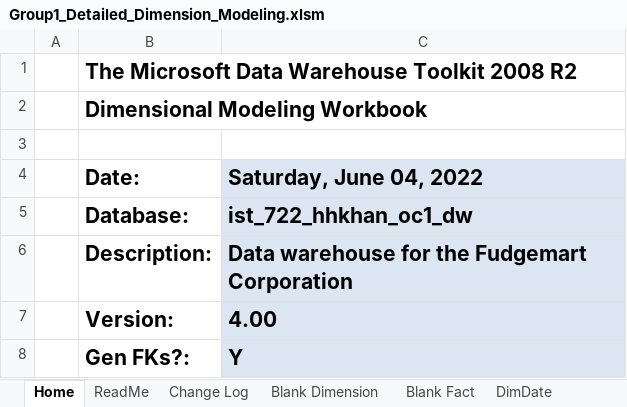
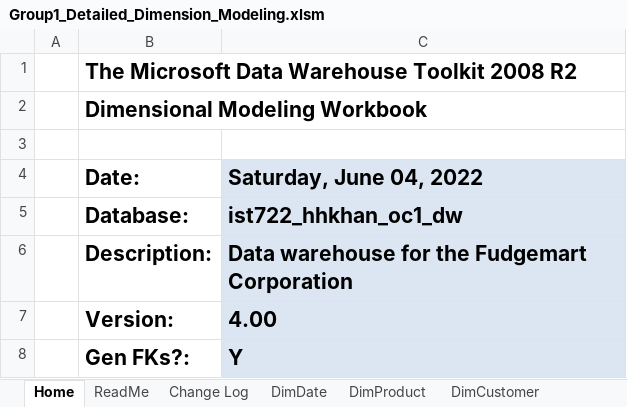
Before and after one commit to ZChipman/Data_Warehouse, an Excel workbook: Group1_Detailed_Dimension_Modeling.xlsm, sheet Home, drawn as a sheet; only a part is shown; values as stored, in another font and other column widths than the file's, no borders; charts and pictures not drawn; the diff names each change by its address in the sheet, - before the commit and + after, or states it on an @@ line.

```diff
--- a/Group1_Detailed_Dimension_Modeling.xlsm (sheet Home)
+++ b/Group1_Detailed_Dimension_Modeling.xlsm (sheet Home)
-sheet tab: Blank Dimension
-sheet tab: Blank Fact
-C5 (Saturday, June 04, 2022): ist_722_hhkhan_oc1_dw
+C5 (Saturday, June 04, 2022): ist722_hhkhan_oc1_dw
```
Also changed, not shown: sheet DimCustomer, sheet FactCustomerFeedback, sheet DimProduct, sheet DimDate, other sheet tabs, hidden cells, charts or pictures, 6 other files.
